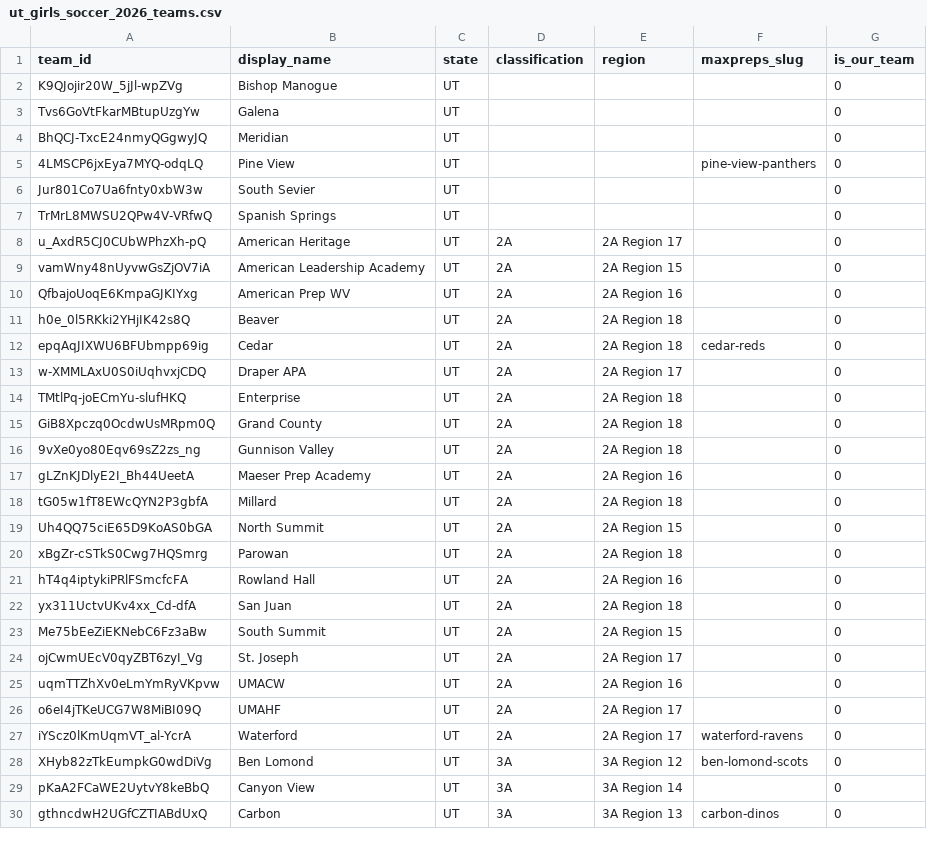
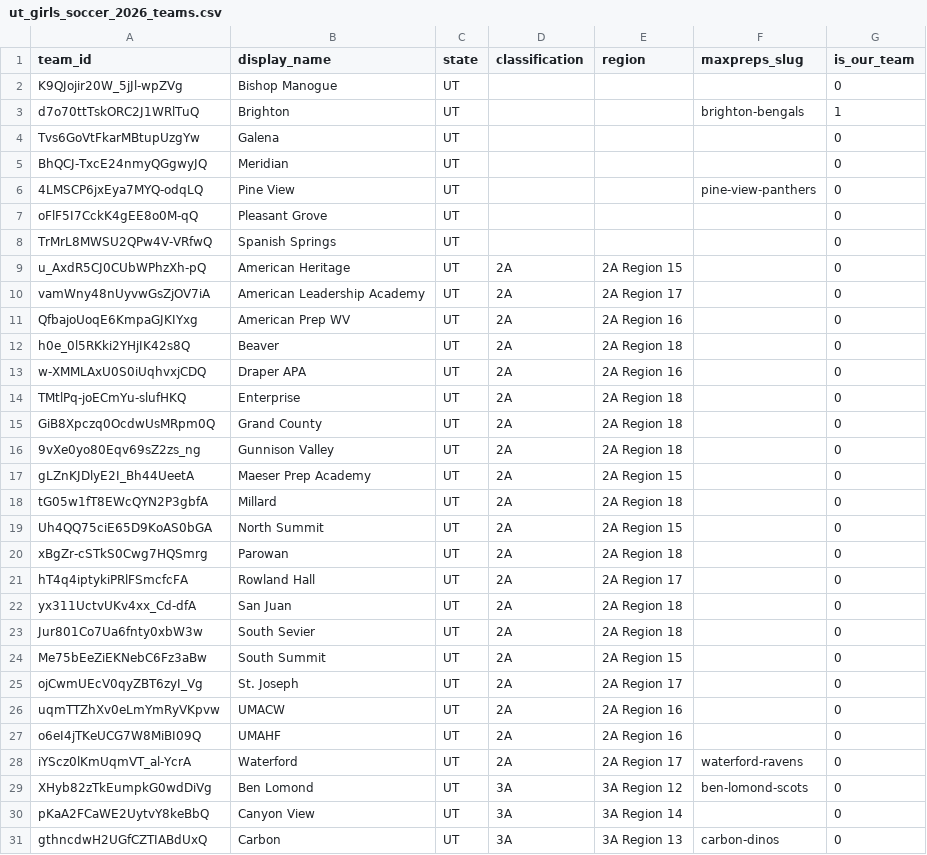
Before and after one commit to aaronj84/bhs_shot_tracker, a CSV file: maxprep/data/ut_girls_soccer_2026_teams.csv, drawn as a sheet; only a part is shown; the diff covers the shown part only.

```diff
--- a/maxprep/data/ut_girls_soccer_2026_teams.csv
+++ b/maxprep/data/ut_girls_soccer_2026_teams.csv
@@ -2,2 +2,3 @@ team_id,display_name,state,classification,region,maxpreps_slug,is_our_team
 K9QJojir20W_5jJl-wpZVg,Bishop Manogue,UT,,,,0
+d7o70ttTskORC2J1WRlTuQ,Brighton,UT,,,brighton-bengals,1
 Tvs6GoVtFkarMBtupUzgYw,Galena,UT,,,,0
@@ -5,10 +6,9 @@ BhQCJ-TxcE24nmyQGgwyJQ,Meridian,UT,,,,0
 4LMSCP6jxEya7MYQ-odqLQ,Pine View,UT,,,pine-view-panthers,0
-Jur801Co7Ua6fnty0xbW3w,South Sevier,UT,,,,0
+oFlF5I7CckK4gEE8o0M-qQ,Pleasant Grove,UT,,,,0
 TrMrL8MWSU2QPw4V-VRfwQ,Spanish Springs,UT,,,,0
-u_AxdR5CJ0CUbWPhzXh-pQ,American Heritage,UT,2A,2A Region 17,,0
-vamWny48nUyvwGsZjOV7iA,American Leadership Academy,UT,2A,2A Region 15,,0
+u_AxdR5CJ0CUbWPhzXh-pQ,American Heritage,UT,2A,2A Region 15,,0
+vamWny48nUyvwGsZjOV7iA,American Leadership Academy,UT,2A,2A Region 17,,0
 QfbajoUoqE6KmpaGJKIYxg,American Prep WV,UT,2A,2A Region 16,,0
 h0e_0l5RKki2YHjIK42s8Q,Beaver,UT,2A,2A Region 18,,0
-epqAqJIXWU6BFUbmpp69ig,Cedar,UT,2A,2A Region 18,cedar-reds,0
-w-XMMLAxU0S0iUqhvxjCDQ,Draper APA,UT,2A,2A Region 17,,0
+w-XMMLAxU0S0iUqhvxjCDQ,Draper APA,UT,2A,2A Region 16,,0
 TMtlPq-joECmYu-slufHKQ,Enterprise,UT,2A,2A Region 18,,0
@@ -16,3 +16,3 @@ GiB8Xpczq0OcdwUsMRpm0Q,Grand County,UT,2A,2A Region 18,,0
 9vXe0yo80Eqv69sZ2zs_ng,Gunnison Valley,UT,2A,2A Region 18,,0
-gLZnKJDlyE2I_Bh44UeetA,Maeser Prep Academy,UT,2A,2A Region 16,,0
+gLZnKJDlyE2I_Bh44UeetA,Maeser Prep Academy,UT,2A,2A Region 15,,0
 tG05w1fT8EWcQYN2P3gbfA,Millard,UT,2A,2A Region 18,,0
@@ -20,4 +20,5 @@ Uh4QQ75ciE65D9KoAS0bGA,North Summit,UT,2A,2A Region 15,,0
 xBgZr-cSTkS0Cwg7HQSmrg,Parowan,UT,2A,2A Region 18,,0
-hT4q4iptykiPRlFSmcfcFA,Rowland Hall,UT,2A,2A Region 16,,0
+hT4q4iptykiPRlFSmcfcFA,Rowland Hall,UT,2A,2A Region 17,,0
 yx311UctvUKv4xx_Cd-dfA,San Juan,UT,2A,2A Region 18,,0
+Jur801Co7Ua6fnty0xbW3w,South Sevier,UT,2A,2A Region 18,,0
 Me75bEeZiEKNebC6Fz3aBw,South Summit,UT,2A,2A Region 15,,0
@@ -25,3 +26,3 @@ ojCwmUEcV0qyZBT6zyI_Vg,St. Joseph,UT,2A,2A Region 17,,0
 uqmTTZhXv0eLmYmRyVKpvw,UMACW,UT,2A,2A Region 16,,0
-o6eI4jTKeUCG7W8MiBI09Q,UMAHF,UT,2A,2A Region 17,,0
+o6eI4jTKeUCG7W8MiBI09Q,UMAHF,UT,2A,2A Region 16,,0
 iYScz0lKmUqmVT_al-YcrA,Waterford,UT,2A,2A Region 17,waterford-ravens,0
```
Also changed, not shown: 1 added row, 2 removed rows and 3 edited cells elsewhere in this file, 1 other file.
